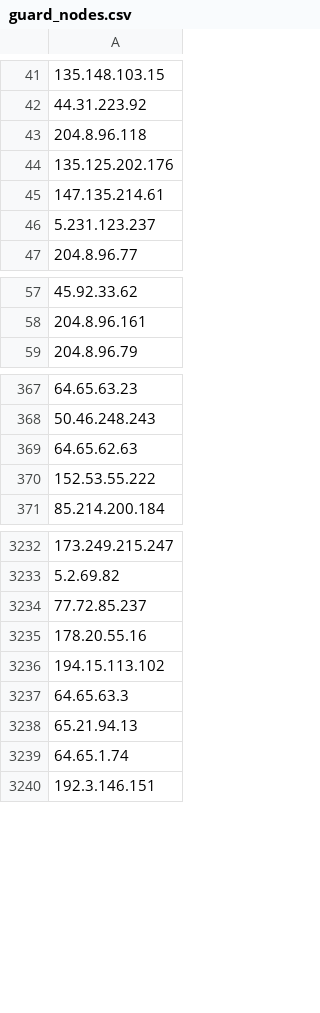
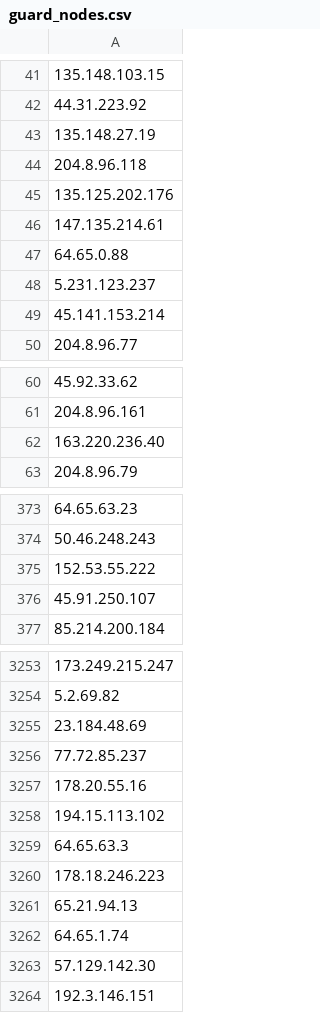
Before and after one commit to jjewitt/TOR_List, a CSV file: lists/guard_nodes.csv, drawn as a sheet; only a part is shown, gaps mark what is left out; removed rows and columns are numbered as before the commit, all else as after; the diff covers the shown part only; the diff names each change by its address in the sheet, - before the commit and + after, or states it on an @@ line.

```diff
--- a/lists/guard_nodes.csv
+++ b/lists/guard_nodes.csv
+row 43: 135.148.27.19
+row 47: 64.65.0.88
+row 49: 45.141.153.214
+row 62: 163.220.236.40
-row 369: 64.65.62.63
+row 376: 45.91.250.107
+row 3255: 23.184.48.69
+row 3260: 178.18.246.223
+row 3263: 57.129.142.30
```
Also changed, not shown: 85 added rows, 48 removed rows and 2 edited cells elsewhere in this file, lists/exit_nodes.csv, lists/recent_nodes.csv, 1 other file.
